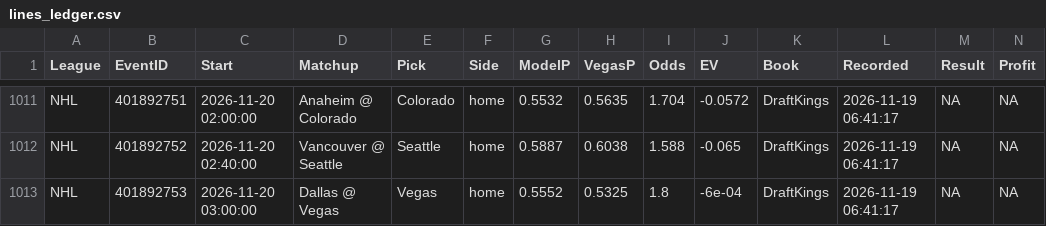
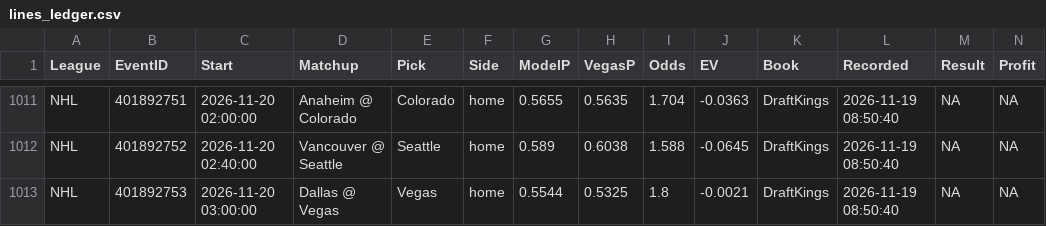
Before and after one commit to MDAnalytics-Sent/projections, a CSV file: lines_ledger.csv, drawn as a sheet; only a part is shown, gaps mark what is left out; the diff covers the shown part only.

```diff
--- a/lines_ledger.csv
+++ b/lines_ledger.csv
@@ -1011,3 +1011,3 @@
-"NHL","401892751","2026-11-20 02:00:00","Anaheim @ Colorado","Colorado","home",0.5532,0.5635,1.704,-0.0572,"DraftKings","2026-11-19 06:41:17",NA,NA
-"NHL","401892752","2026-11-20 02:40:00","Vancouver @ Seattle","Seattle","home",0.5887,0.6038,1.588,-0.065,"DraftKings","2026-11-19 06:41:17",NA,NA
-"NHL","401892753","2026-11-20 03:00:00","Dallas @ Vegas","Vegas","home",0.5552,0.5325,1.8,-6e-04,"DraftKings","2026-11-19 06:41:17",NA,NA
+"NHL","401892751","2026-11-20 02:00:00","Anaheim @ Colorado","Colorado","home",0.5655,0.5635,1.704,-0.0363,"DraftKings","2026-11-19 08:50:40",NA,NA
+"NHL","401892752","2026-11-20 02:40:00","Vancouver @ Seattle","Seattle","home",0.589,0.6038,1.588,-0.0645,"DraftKings","2026-11-19 08:50:40",NA,NA
+"NHL","401892753","2026-11-20 03:00:00","Dallas @ Vegas","Vegas","home",0.5544,0.5325,1.8,-0.0021,"DraftKings","2026-11-19 08:50:40",NA,NA
```
Also changed, not shown: 3 added rows, 3 removed rows and 32 edited cells elsewhere in this file, 8 other files.
